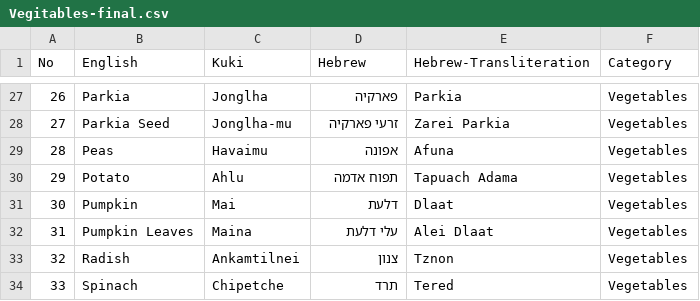
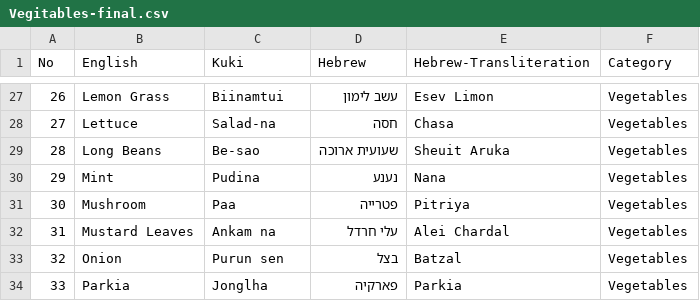
Before and after one commit to menasheinnpi-cmd/english-kuki-hebrew-hebrew-transliteration, a CSV file: Vegitables-final.csv, drawn as a sheet; only a part is shown, gaps mark what is left out; the diff covers the shown part only.

```diff
--- a/Vegitables-final.csv
+++ b/Vegitables-final.csv
@@ -27,8 +27,8 @@ No,English,Kuki,Hebrew,Hebrew-Transliteration,Category
-26,Parkia,Jonglha,פארקיה,Parkia,Vegetables
-27,Parkia Seed,Jonglha-mu,זרעי פארקיה,Zarei Parkia,Vegetables
-28,Peas,Havaimu,אפונה,Afuna,Vegetables
-29,Potato,Ahlu,תפוח אדמה,Tapuach Adama,Vegetables
-30,Pumpkin,Mai,דלעת,Dlaat,Vegetables
-31,Pumpkin Leaves,Maina,עלי דלעת,Alei Dlaat,Vegetables
-32,Radish,Ankamtilnei,צנון,Tznon,Vegetables
-33,Spinach,Chipetche,תרד,Tered,Vegetables
+26,Lemon Grass,Biinamtui,עשב לימון,Esev Limon,Vegetables
+27,Lettuce,Salad-na,חסה,Chasa,Vegetables
+28,Long Beans,Be-sao,שעועית ארוכה,Sheuit Aruka,Vegetables
+29,Mint,Pudina,נענע,Nana,Vegetables
+30,Mushroom,Paa,פטרייה,Pitriya,Vegetables
+31,Mustard Leaves,Ankam na,עלי חרדל,Alei Chardal,Vegetables
+32,Onion,Purun sen,בצל,Batzal,Vegetables
+33,Parkia,Jonglha,פארקיה,Parkia,Vegetables
```
Also changed, not shown: 140 edited cells elsewhere in this file.
